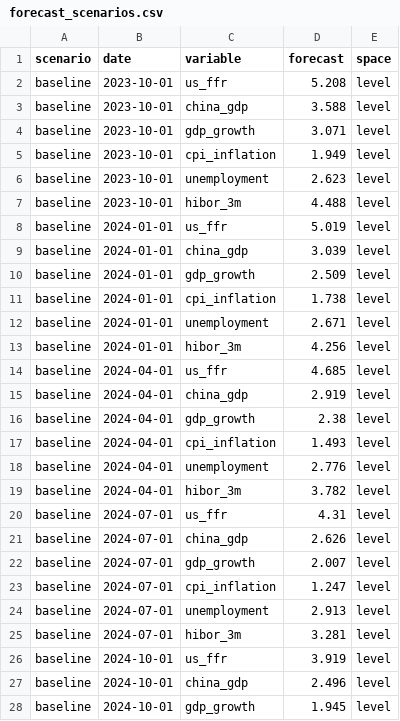
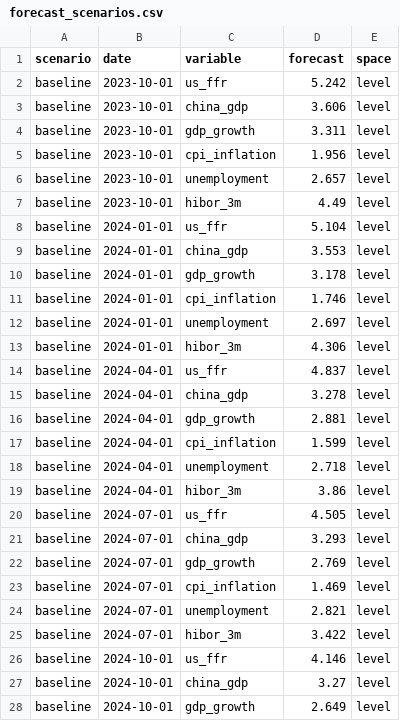
Before and after one commit to 4minutes-chung/Hong-Kong, a CSV file: output/forecast_scenarios.csv, drawn as a sheet; only a part is shown; the diff covers the shown part only.

```diff
--- a/output/forecast_scenarios.csv
+++ b/output/forecast_scenarios.csv
@@ -1,28 +1,28 @@
 scenario,date,variable,forecast,space
-baseline,2023-10-01,us_ffr,5.208,level
-baseline,2023-10-01,china_gdp,3.588,level
-baseline,2023-10-01,gdp_growth,3.071,level
-baseline,2023-10-01,cpi_inflation,1.949,level
-baseline,2023-10-01,unemployment,2.623,level
-baseline,2023-10-01,hibor_3m,4.488,level
-baseline,2024-01-01,us_ffr,5.019,level
-baseline,2024-01-01,china_gdp,3.039,level
-baseline,2024-01-01,gdp_growth,2.509,level
-baseline,2024-01-01,cpi_inflation,1.738,level
-baseline,2024-01-01,unemployment,2.671,level
-baseline,2024-01-01,hibor_3m,4.256,level
-baseline,2024-04-01,us_ffr,4.685,level
-baseline,2024-04-01,china_gdp,2.919,level
-baseline,2024-04-01,gdp_growth,2.38,level
-baseline,2024-04-01,cpi_inflation,1.493,level
-baseline,2024-04-01,unemployment,2.776,level
-baseline,2024-04-01,hibor_3m,3.782,level
-baseline,2024-07-01,us_ffr,4.31,level
-baseline,2024-07-01,china_gdp,2.626,level
-baseline,2024-07-01,gdp_growth,2.007,level
-baseline,2024-07-01,cpi_inflation,1.247,level
-baseline,2024-07-01,unemployment,2.913,level
-baseline,2024-07-01,hibor_3m,3.281,level
-baseline,2024-10-01,us_ffr,3.919,level
-baseline,2024-10-01,china_gdp,2.496,level
-baseline,2024-10-01,gdp_growth,1.945,level
+baseline,2023-10-01,us_ffr,5.242,level
+baseline,2023-10-01,china_gdp,3.606,level
+baseline,2023-10-01,gdp_growth,3.311,level
+baseline,2023-10-01,cpi_inflation,1.956,level
+baseline,2023-10-01,unemployment,2.657,level
+baseline,2023-10-01,hibor_3m,4.49,level
+baseline,2024-01-01,us_ffr,5.104,level
+baseline,2024-01-01,china_gdp,3.553,level
+baseline,2024-01-01,gdp_growth,3.178,level
+baseline,2024-01-01,cpi_inflation,1.746,level
+baseline,2024-01-01,unemployment,2.697,level
+baseline,2024-01-01,hibor_3m,4.306,level
+baseline,2024-04-01,us_ffr,4.837,level
+baseline,2024-04-01,china_gdp,3.278,level
+baseline,2024-04-01,gdp_growth,2.881,level
+baseline,2024-04-01,cpi_inflation,1.599,level
+baseline,2024-04-01,unemployment,2.718,level
+baseline,2024-04-01,hibor_3m,3.86,level
+baseline,2024-07-01,us_ffr,4.505,level
+baseline,2024-07-01,china_gdp,3.293,level
+baseline,2024-07-01,gdp_growth,2.769,level
+baseline,2024-07-01,cpi_inflation,1.469,level
+baseline,2024-07-01,unemployment,2.821,level
+baseline,2024-07-01,hibor_3m,3.422,level
+baseline,2024-10-01,us_ffr,4.146,level
+baseline,2024-10-01,china_gdp,3.27,level
+baseline,2024-10-01,gdp_growth,2.649,level
```
Also changed, not shown: 117 edited cells elsewhere in this file, data/hk_macro_quarterly.csv, data/hk_macro_quarterly_real.csv, 18 other files.
